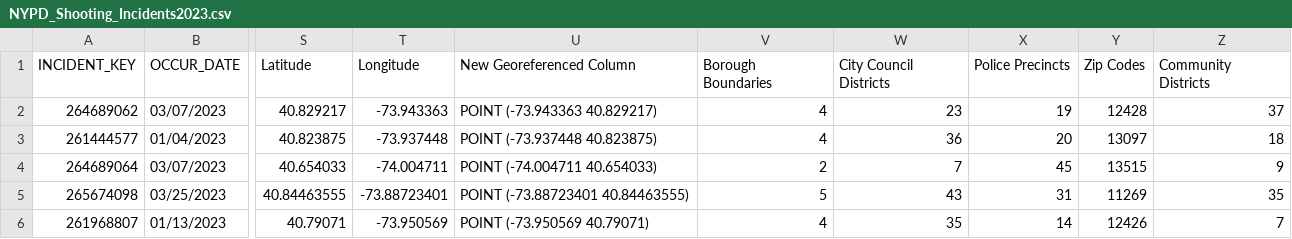
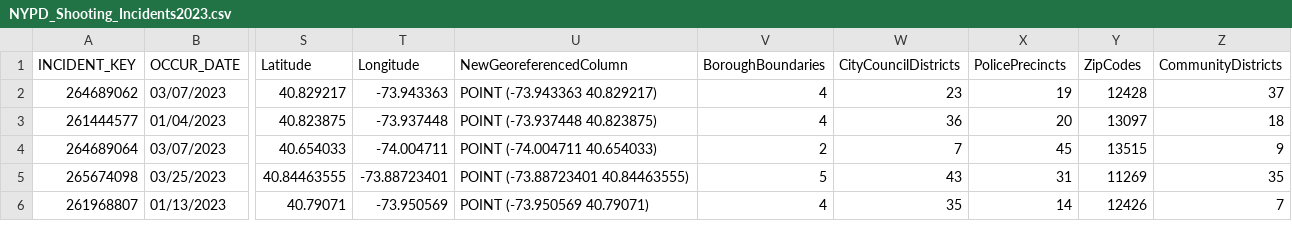
Before and after one commit to kianiadkny/keneo4j, a CSV file: NYPD_Shooting_Incidents2023.csv, drawn as a sheet; only a part is shown, gaps mark what is left out; the diff names each change by its address in the sheet, - before the commit and + after, or states it on an @@ line.

Commit message:
Add files via upload

```diff
--- a/NYPD_Shooting_Incidents2023.csv
+++ b/NYPD_Shooting_Incidents2023.csv
-U1: New Georeferenced Column
+U1: NewGeoreferencedColumn
-V1: Borough Boundaries
+V1: BoroughBoundaries
-W1: City Council Districts
+W1: CityCouncilDistricts
-X1: Police Precincts
+X1: PolicePrecincts
-Y1: Zip Codes
+Y1: ZipCodes
-Z1: Community Districts
+Z1: CommunityDistricts
```
